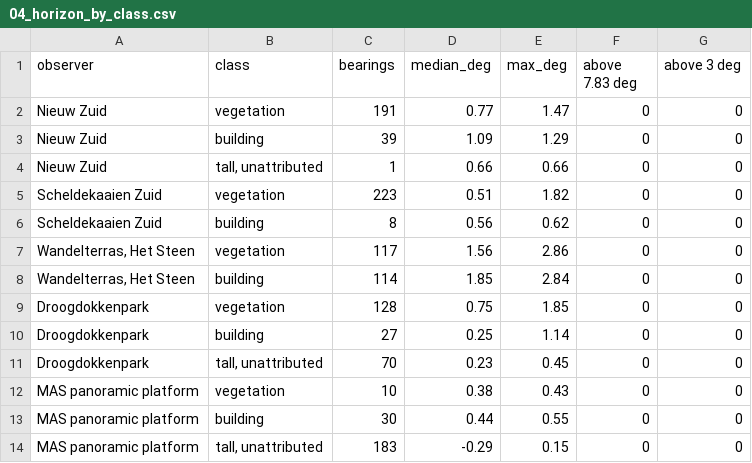
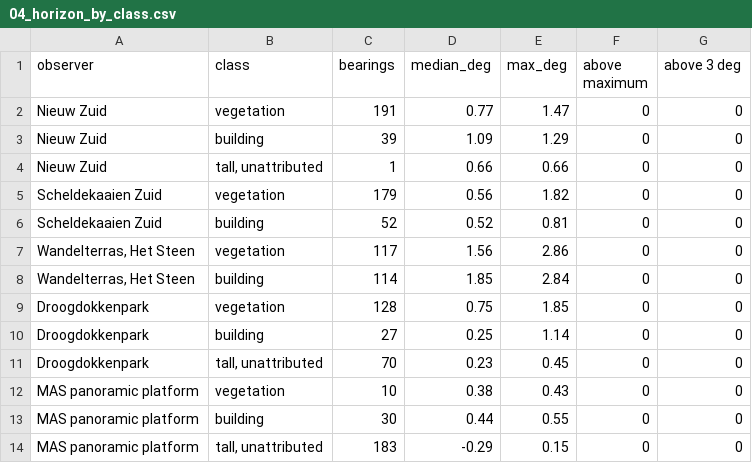
Before and after one commit to ptrues/eclipse_viewshed_2026, a CSV file: data/processed/04_horizon_by_class.csv, drawn as a sheet.

```diff
--- a/data/processed/04_horizon_by_class.csv
+++ b/data/processed/04_horizon_by_class.csv
@@ -1,2 +1,2 @@
-observer,class,bearings,median_deg,max_deg,above 7.83 deg,above 3 deg
+observer,class,bearings,median_deg,max_deg,above maximum,above 3 deg
 Nieuw Zuid,vegetation,191,0.77,1.47,0,0
@@ -4,4 +4,4 @@ Nieuw Zuid,building,39,1.09,1.29,0,0
 Nieuw Zuid,"tall, unattributed",1,0.66,0.66,0,0
-Scheldekaaien Zuid,vegetation,223,0.51,1.82,0,0
-Scheldekaaien Zuid,building,8,0.56,0.62,0,0
+Scheldekaaien Zuid,vegetation,179,0.56,1.82,0,0
+Scheldekaaien Zuid,building,52,0.52,0.81,0,0
 "Wandelterras, Het Steen",vegetation,117,1.56,2.86,0,0
```
Also changed, not shown: data/processed/04_visibility.csv, data/processed/05_factsheet_table.csv, 6 other files.
